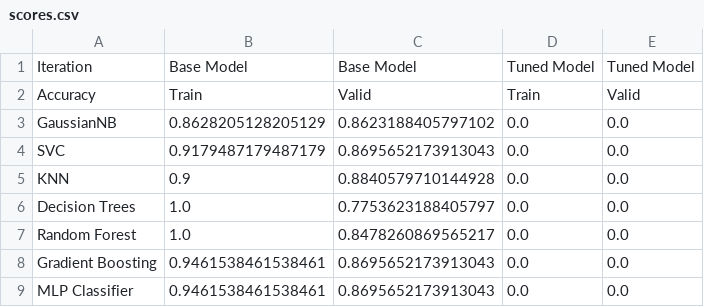
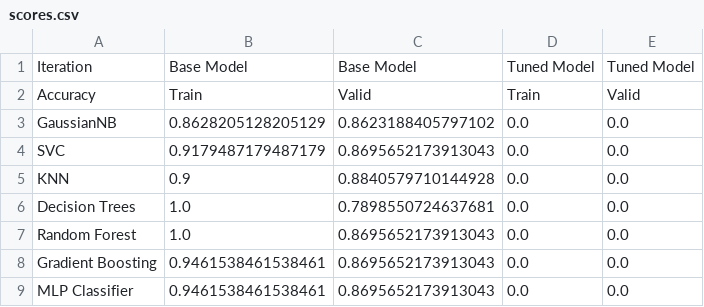
Before and after one commit to SupreetSinghDhillon/Heart-diease-Prediction, a CSV file: data/scores.csv, drawn as a sheet.

```diff
--- a/data/scores.csv
+++ b/data/scores.csv
@@ -5,4 +5,4 @@ SVC,0.9179487179487179,0.8695652173913043,0.0,0.0
 KNN,0.9,0.8840579710144928,0.0,0.0
-Decision Trees,1.0,0.7753623188405797,0.0,0.0
-Random Forest,1.0,0.8478260869565217,0.0,0.0
+Decision Trees,1.0,0.7898550724637681,0.0,0.0
+Random Forest,1.0,0.8695652173913043,0.0,0.0
 Gradient Boosting,0.9461538461538461,0.8695652173913043,0.0,0.0
```
Also changed, not shown: 5 other files.
